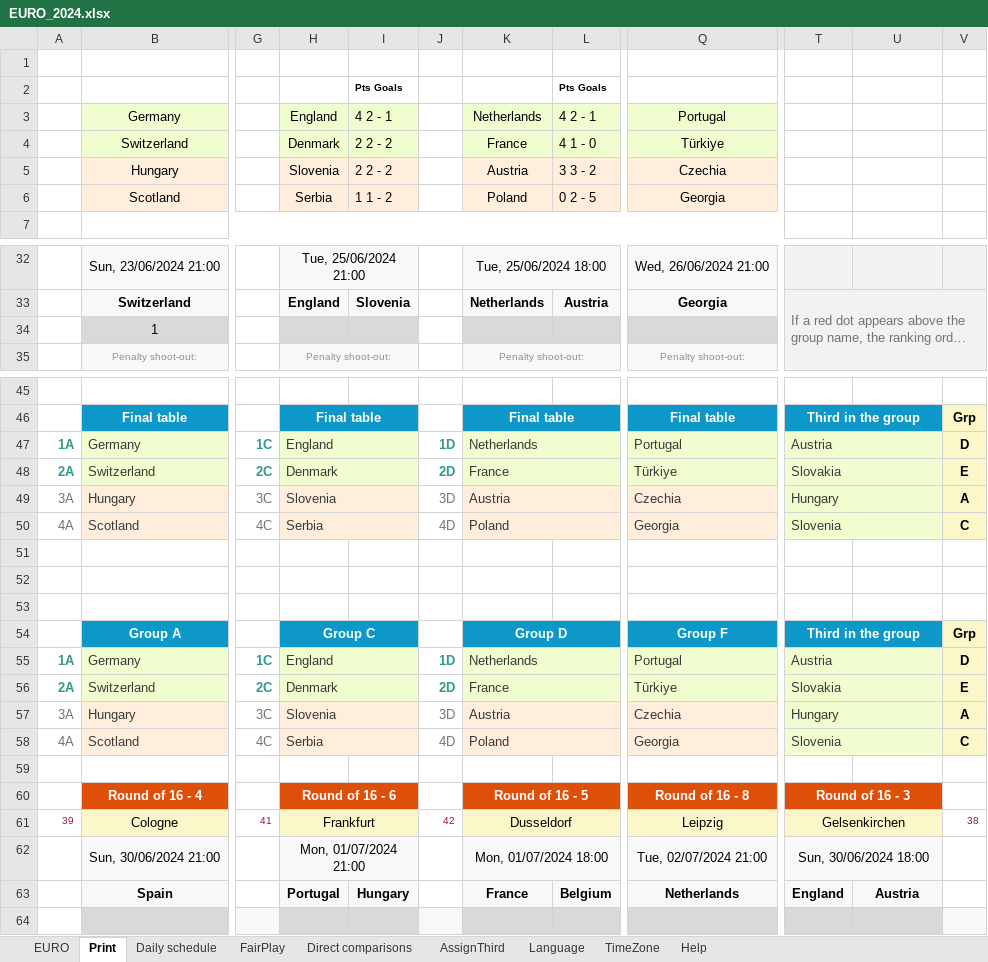
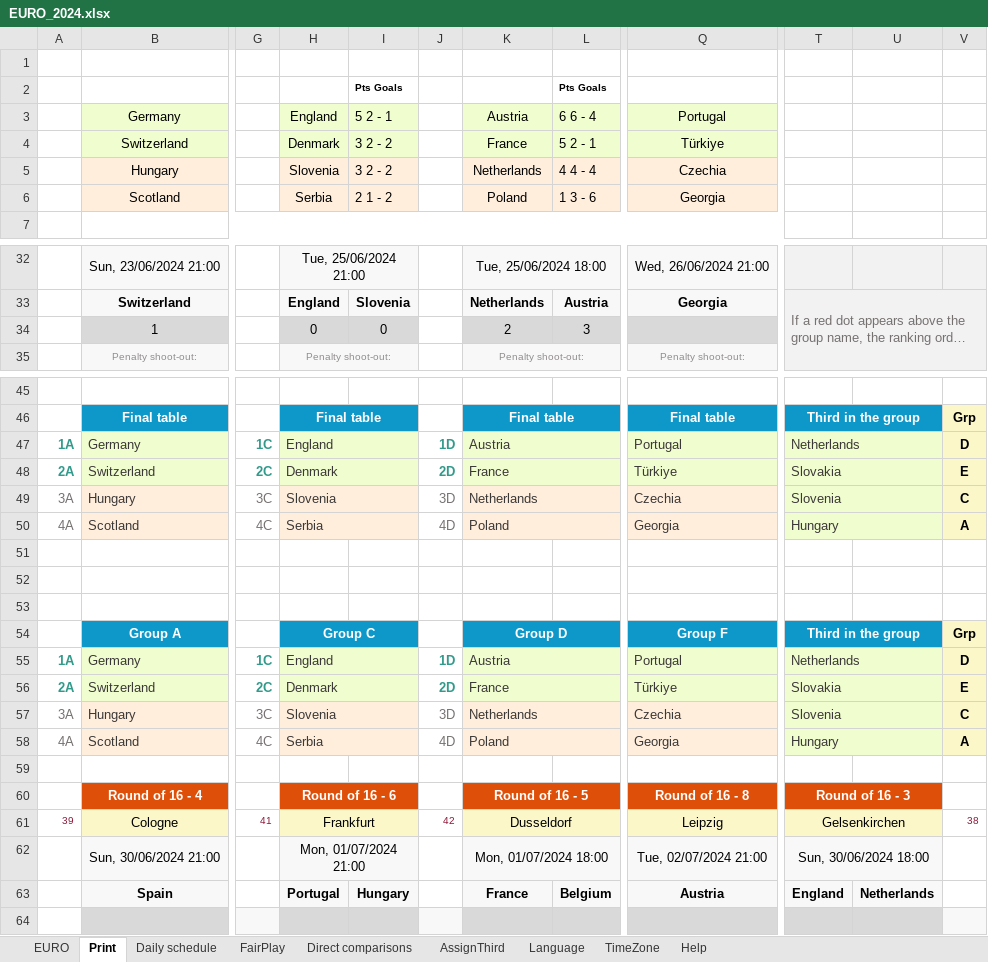
Before and after one commit to itayassor236/EuroCopa_24, an Excel workbook: backend/excels/EURO_2024.xlsx, sheet Print, drawn as a sheet; only a part is shown, gaps mark what is left out; long unchanged cells end in …; values as stored, in another font and other column widths than the file's, no borders; charts and pictures and conditional formats not drawn; the diff covers the shown part only; the diff names each change by its address in the sheet, - before the commit and + after, or states it on an @@ line.

```diff
--- a/backend/excels/EURO_2024.xlsx (sheet Print)
+++ b/backend/excels/EURO_2024.xlsx (sheet Print)
-I3: 4 2 - 1
+I3: 5 2 - 1
-K3: Netherlands
+K3: Austria
-L3: 4 2 - 1
+L3: 6 6 - 4
-I4:I5: 2 2 - 2
+I4:I5: 3 2 - 2
-L4: 4 1 - 0
+L4: 5 2 - 1
-K5: Austria
+K5: Netherlands
-L5: 3 3 - 2
+L5: 4 4 - 4
-I6: 1 1 - 2
+I6: 2 1 - 2
-L6: 0 2 - 5
+L6: 1 3 - 6
-H34: (empty)
+H34: 0
-I34: (empty)
+I34: 0
-K34: (empty)
+K34: 2
-L34: (empty)
+L34: 3
-K47: Netherlands
+K47: Austria
-T47: Austria
+T47: Netherlands
-K49: Austria
+K49: Netherlands
-T49: Hungary
+T49: Slovenia
-V49: A
+V49: C
-T50: Slovenia
+T50: Hungary
-V50: C
+V50: A
-K55: Netherlands
+K55: Austria
-T55: Austria
+T55: Netherlands
-K57: Austria
+K57: Netherlands
-T57: Hungary
+T57: Slovenia
-V57: A
+V57: C
-T58: Slovenia
+T58: Hungary
-V58: C
+V58: A
-Q63: Netherlands
+Q63: Austria
-U63: Austria
+U63: Netherlands
```
Also changed, not shown: 4 edited cells elsewhere in this sheet, sheet Direct comparisons, sheet EURO, sheet Daily schedule, formulas that keep their value, backend/excels/COPA_AMERICA_2024.xlsx, backend/excels/euro2024_players.xlsx, 1 other file.
